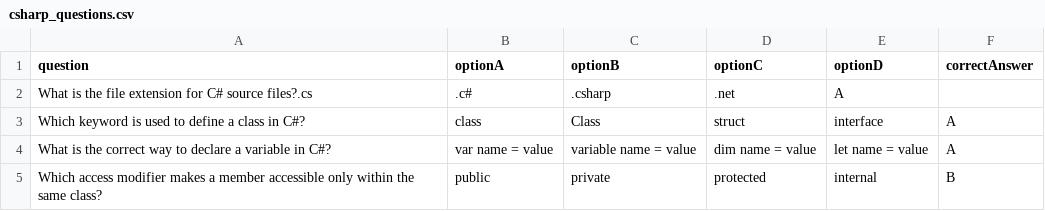
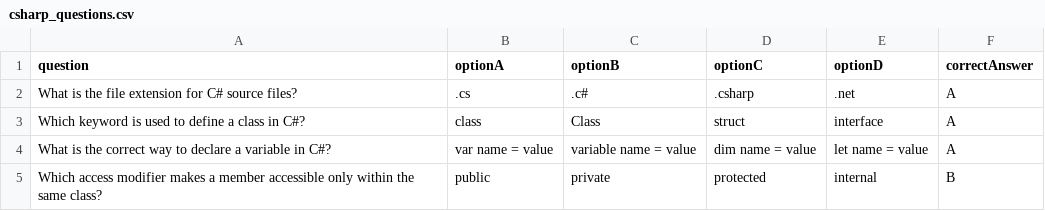
Before and after one commit to venkiikumar/POC_Quiz, a CSV file: csharp_questions.csv, drawn as a sheet; only a part is shown; removed rows and columns are numbered as before the commit, all else as after; the diff names each change by its address in the sheet, - before the commit and + after, or states it on an @@ line.

```diff
--- a/csharp_questions.csv
+++ b/csharp_questions.csv
-row 2: What is the file extension for C# source files?.cs | .c# | .csharp | .net | A
+row 2: What is the file extension for C# source files? | .cs | .c# | .csharp | .net | A
```
Also changed, not shown: java_questions.csv, 12 other files.
